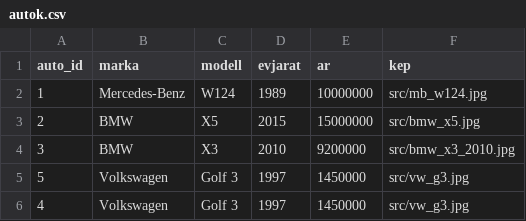
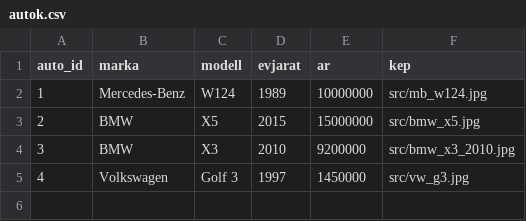
Before and after one commit to lengyelbence01/RFT_1, a CSV file: src/main/resources/autok.csv, drawn as a sheet; the diff names each change by its address in the sheet, - before the commit and + after, or states it on an @@ line.

Commit message:
Új autó hozzáadása ablak kinézete, adatok felvétele, átvitele, új példány létrehozása. Értékesítés gomb és removeAuto eljárás megírása Felesleges kódok törlése.

```diff
--- a/src/main/resources/autok.csv
+++ b/src/main/resources/autok.csv
-row 5: 5 | Volkswagen | Golf 3 | 1997 | 1450000 | src/vw_g3.jpg
```
Also changed, not shown: 6 other files.
